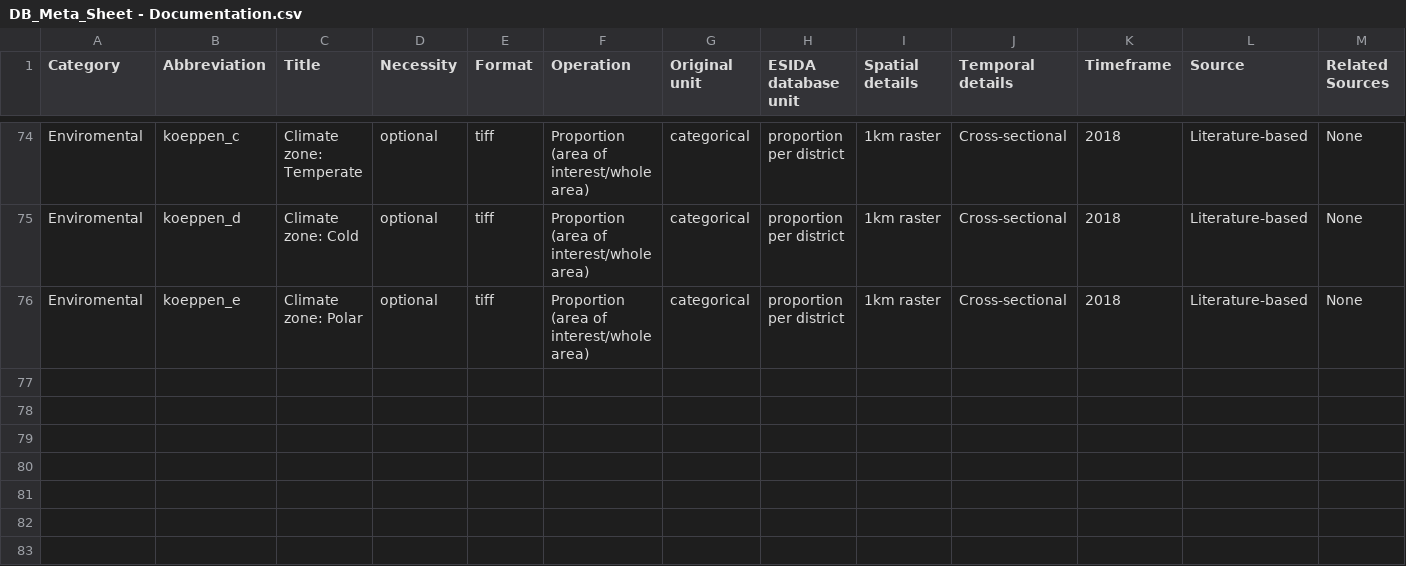
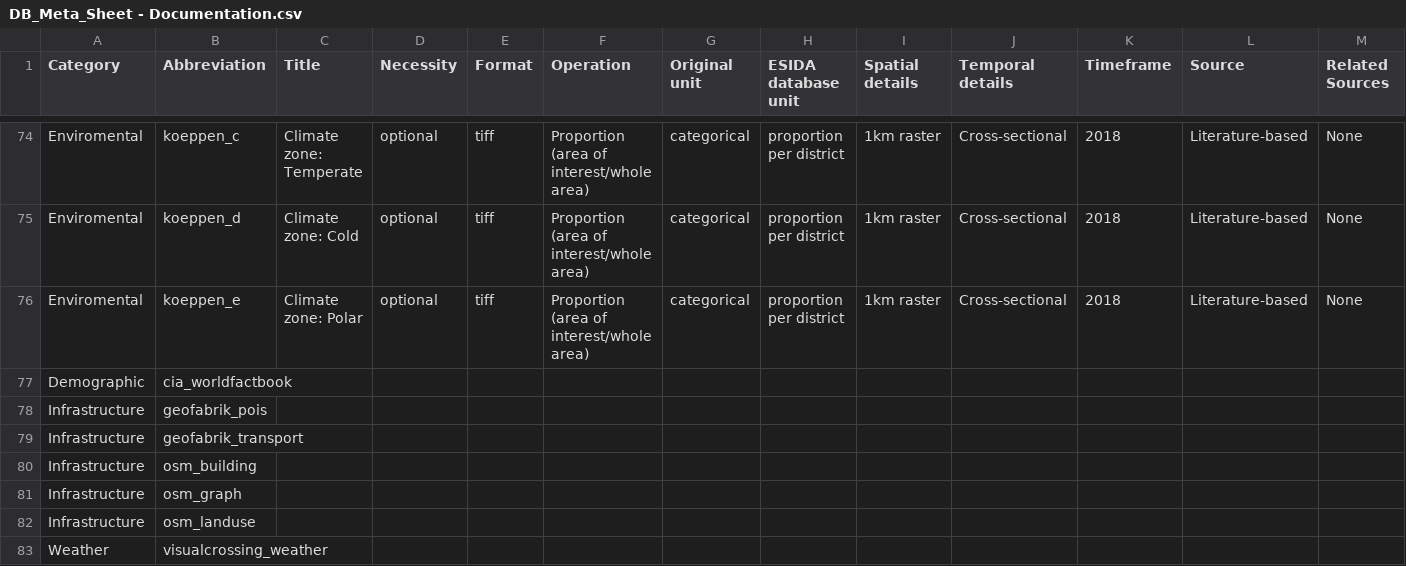
Before and after one commit to MARS-Group-HAW/esida-db, a CSV file: input/meta_data/DB_Meta_Sheet - Documentation.csv, drawn as a sheet; only a part is shown, gaps mark what is left out; rows hold the shown columns only; the diff names each change by its address in the sheet, - before the commit and + after, or states it on an @@ line.

Commit message:
chore: regenerate meta

```diff
--- a/input/meta_data/DB_Meta_Sheet - Documentation.csv
+++ b/input/meta_data/DB_Meta_Sheet - Documentation.csv
+row 77: Demographic | cia_worldfactbook
+row 78: Infrastructure | geofabrik_pois
+row 79: Infrastructure | geofabrik_transport
+row 80: Infrastructure | osm_building
+row 81: Infrastructure | osm_graph
+row 82: Infrastructure | osm_landuse
+row 83: Weather | visualcrossing_weather
```
Also changed, not shown: input/meta_data/DB_Meta_Sheet - Metadata.csv, 57 other files.
